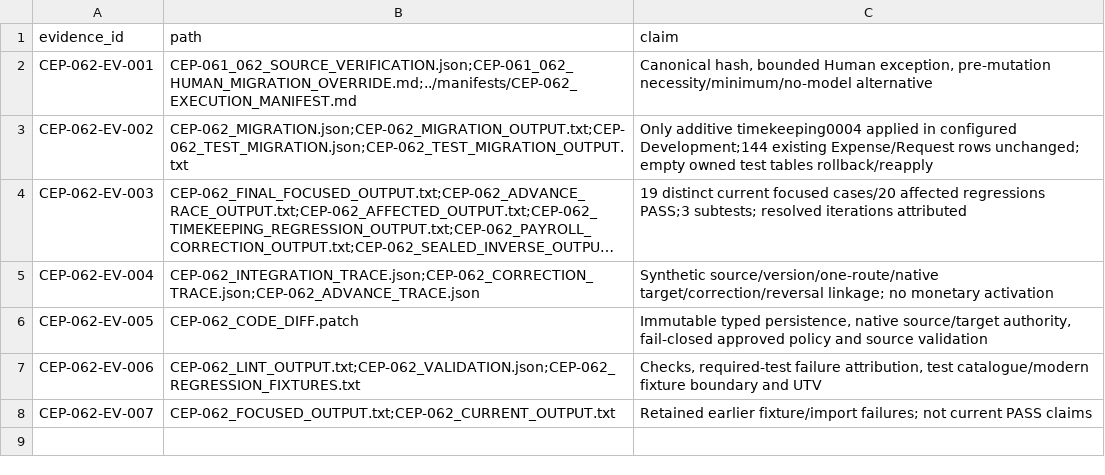
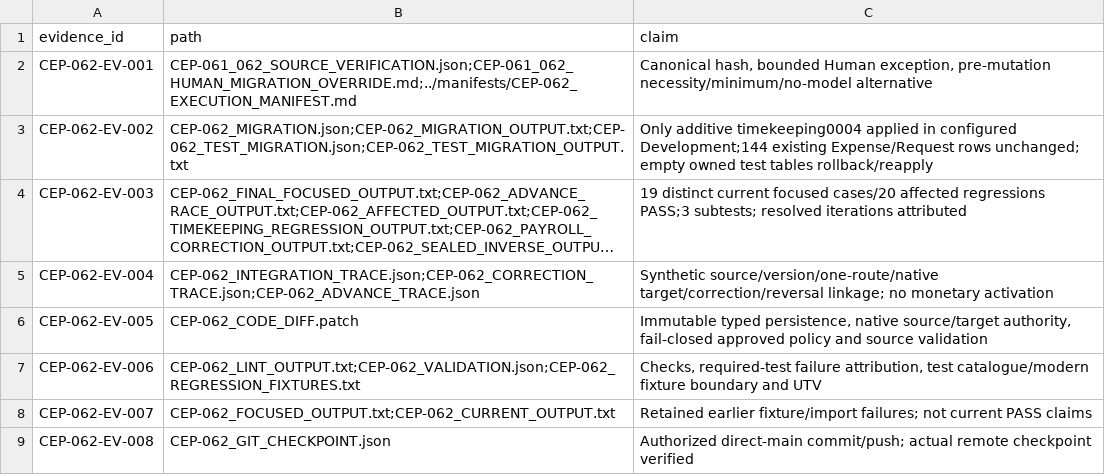
Before and after one commit to zerangzadeh/ConstructionCompanySolution, a CSV file: docs/governance/cep/evidence/CEP-062_EVIDENCE_MANIFEST.csv, drawn as a sheet; long unchanged cells end in ….

```diff
--- a/docs/governance/cep/evidence/CEP-062_EVIDENCE_MANIFEST.csv
+++ b/docs/governance/cep/evidence/CEP-062_EVIDENCE_MANIFEST.csv
@@ -8 +8,2 @@ CEP-062-EV-006,CEP-062_LINT_OUTPUT.txt;CEP-062_VALIDATION.json;CEP-062_REGRESSIO
 CEP-062-EV-007,CEP-062_FOCUSED_OUTPUT.txt;CEP-062_CURRENT_OUTPUT.txt,Retained earlier fixture/import failures; not current PASS claims
+CEP-062-EV-008,CEP-062_GIT_CHECKPOINT.json,Authorized direct-main commit/push; actual remote checkpoint verified
```
Also changed, not shown: docs/governance/cep/evidence/CEP-061_EVIDENCE_MANIFEST.csv, docs/governance/cep/evidence/CEP-066_EVIDENCE_MANIFEST.csv, 8 other files.
